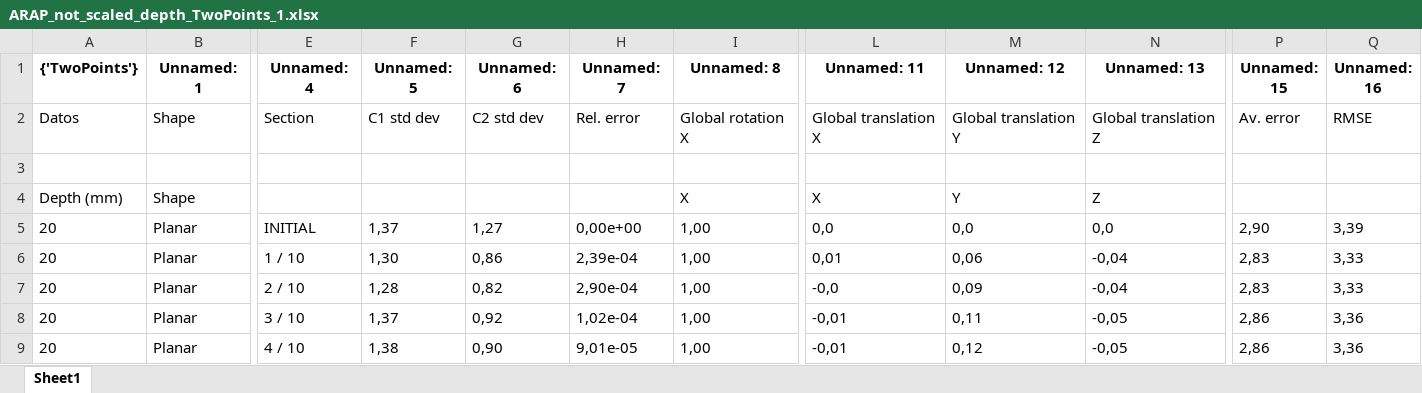
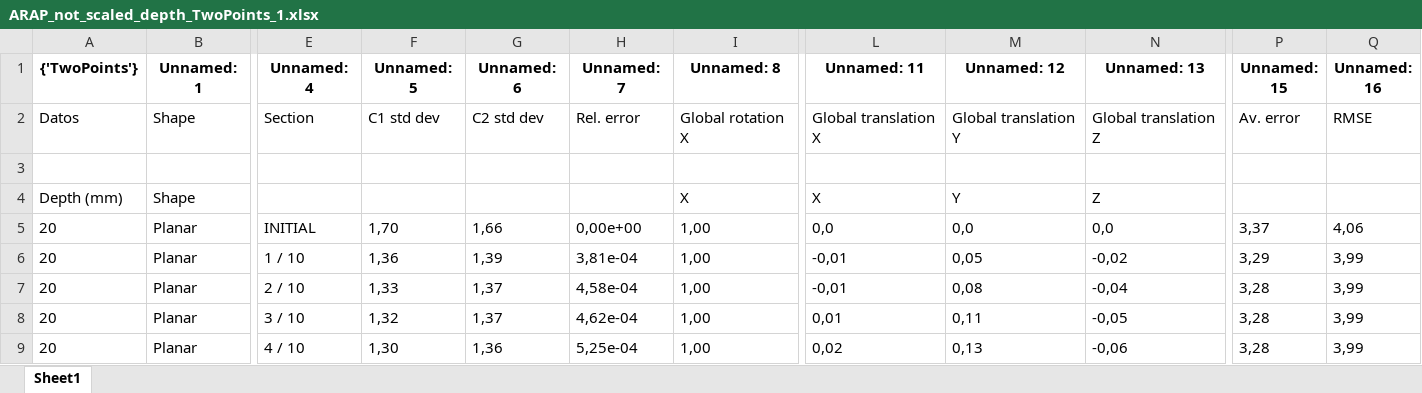
Before and after one commit to luicalrob/Triangulation-in-Deformable-Scenes, an Excel workbook: Data/Excels/Synthetic/Depth without scale/1/ARAP_not_scaled_depth_TwoPoints_1.xlsx, sheet Sheet1, drawn as a sheet; only a part is shown, gaps mark what is left out; values as stored, in another font and other column widths than the file's, no borders; the diff covers the shown part only; the diff names each change by its address in the sheet, - before the commit and + after, or states it on an @@ line.

```diff
--- a/Data/Excels/Synthetic/Depth without scale/1/ARAP_not_scaled_depth_TwoPoints_1.xlsx (sheet Sheet1)
+++ b/Data/Excels/Synthetic/Depth without scale/1/ARAP_not_scaled_depth_TwoPoints_1.xlsx (sheet Sheet1)
-F5 (Unnamed: 5): 1,37
+F5 (Unnamed: 5): 1,70
-G5 (Unnamed: 6): 1,27
+G5 (Unnamed: 6): 1,66
-P5 (Unnamed: 15): 2,90
+P5 (Unnamed: 15): 3,37
-Q5 (Unnamed: 16): 3,39
+Q5 (Unnamed: 16): 4,06
-F6 (Unnamed: 5): 1,30
+F6 (Unnamed: 5): 1,36
-G6 (Unnamed: 6): 0,86
+G6 (Unnamed: 6): 1,39
-H6 (Unnamed: 7): 2,39e-04
+H6 (Unnamed: 7): 3,81e-04
-L6 (Unnamed: 11): 0,01
+L6 (Unnamed: 11): -0,01
-M6 (Unnamed: 12): 0,06
+M6 (Unnamed: 12): 0,05
-N6 (Unnamed: 13): -0,04
+N6 (Unnamed: 13): -0,02
-P6 (Unnamed: 15): 2,83
+P6 (Unnamed: 15): 3,29
-Q6:Q7 (Unnamed: 16): 3,33
+Q6:Q7 (Unnamed: 16): 3,99
-F7 (Unnamed: 5): 1,28
+F7 (Unnamed: 5): 1,33
-G7 (Unnamed: 6): 0,82
+G7 (Unnamed: 6): 1,37
-H7 (Unnamed: 7): 2,90e-04
+H7 (Unnamed: 7): 4,58e-04
-L7 (Unnamed: 11): -0,0
+L7 (Unnamed: 11): -0,01
-M7 (Unnamed: 12): 0,09
+M7 (Unnamed: 12): 0,08
-P7 (Unnamed: 15): 2,83
+P7 (Unnamed: 15): 3,28
-F8 (Unnamed: 5): 1,37
+F8 (Unnamed: 5): 1,32
-G8 (Unnamed: 6): 0,92
+G8 (Unnamed: 6): 1,37
-H8 (Unnamed: 7): 1,02e-04
+H8 (Unnamed: 7): 4,62e-04
-L8 (Unnamed: 11): -0,01
+L8 (Unnamed: 11): 0,01
-P8:P9 (Unnamed: 15): 2,86
+P8:P9 (Unnamed: 15): 3,28
-Q8:Q9 (Unnamed: 16): 3,36
+Q8:Q9 (Unnamed: 16): 3,99
-F9 (Unnamed: 5): 1,38
+F9 (Unnamed: 5): 1,30
-G9 (Unnamed: 6): 0,90
+G9 (Unnamed: 6): 1,36
-H9 (Unnamed: 7): 9,01e-05
+H9 (Unnamed: 7): 5,25e-04
-L9 (Unnamed: 11): -0,01
+L9 (Unnamed: 11): 0,02
-M9 (Unnamed: 12): 0,12
+M9 (Unnamed: 12): 0,13
-N9 (Unnamed: 13): -0,05
+N9 (Unnamed: 13): -0,06
```
Also changed, not shown: 828 edited cells elsewhere in this sheet, Data/Excels/Synthetic/Depth without scale/1/ARAP_not_scaled_depth_FarPoints_1.xlsx, Data/Excels/Synthetic/Depth without scale/1/ARAP_not_scaled_depth_InRays_1.xlsx, 5 other files.
